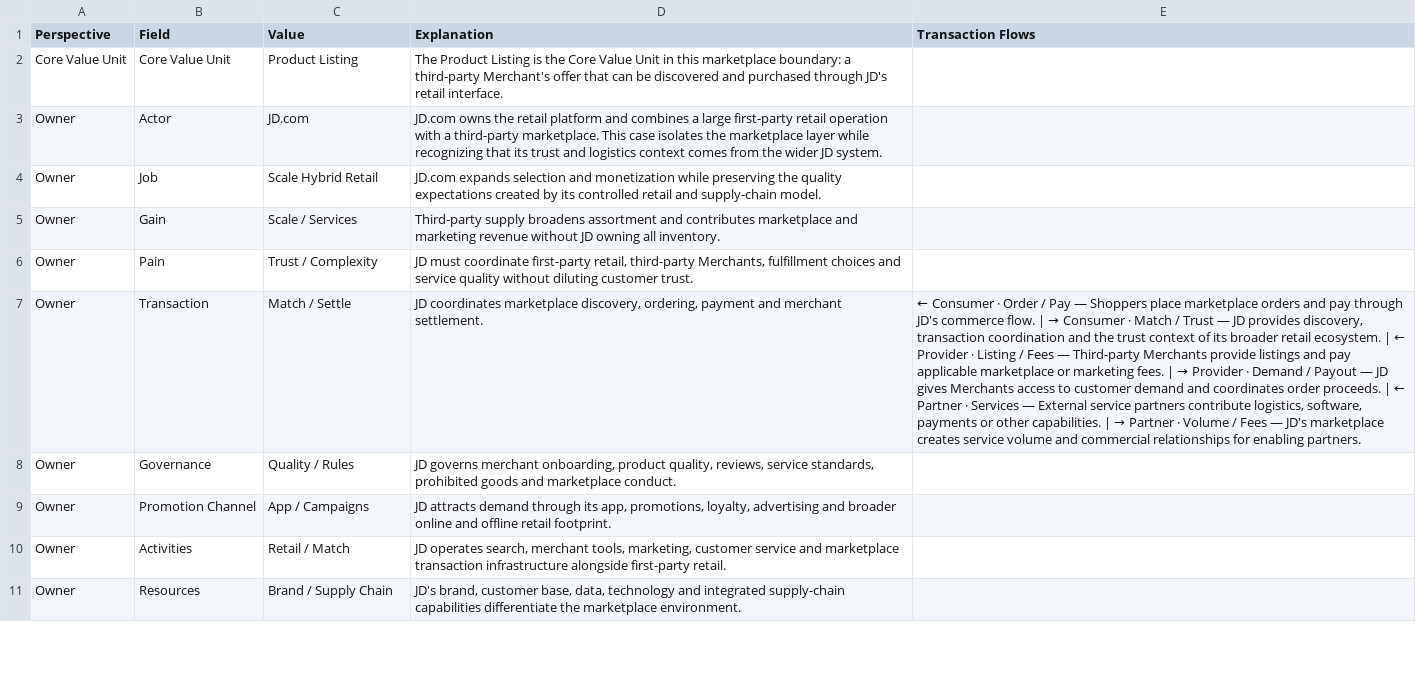
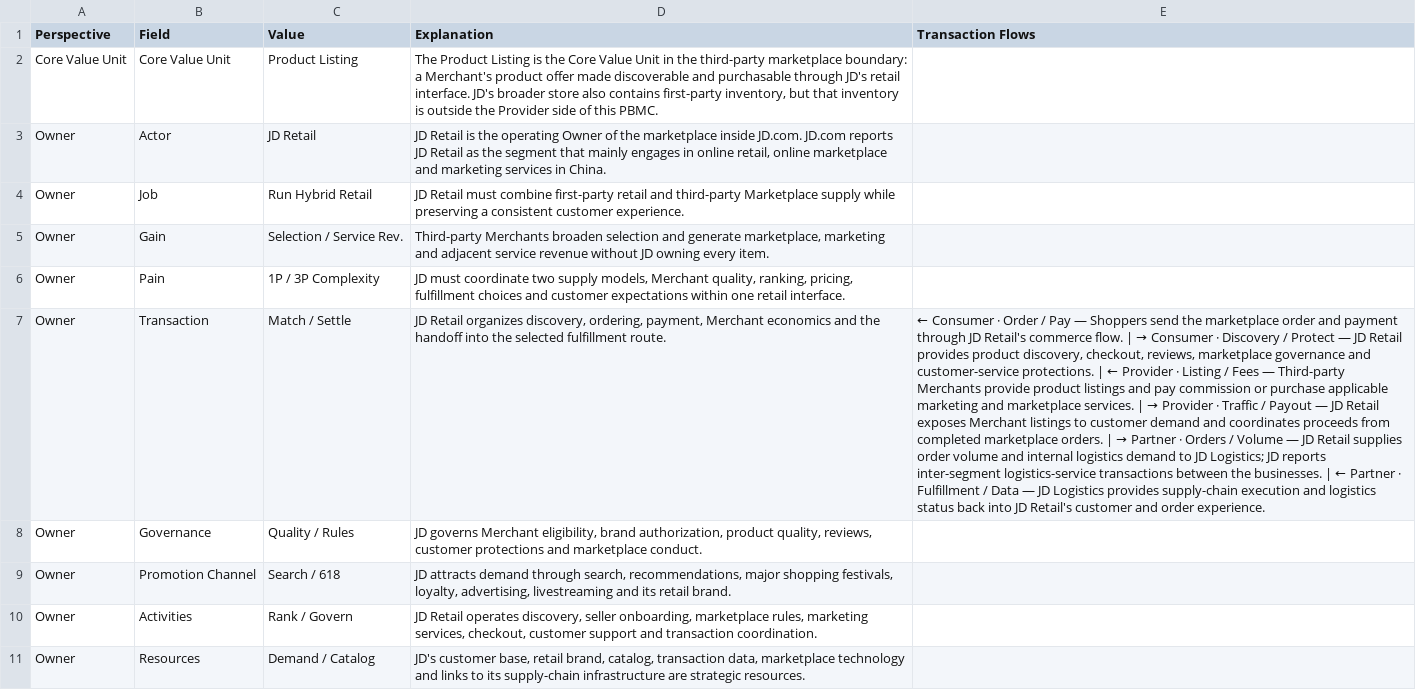
Before and after one commit to platformgeneration/pbmc-library, a CSV file: jd-com/pbmc-data.csv, drawn as a sheet; only a part is shown; the diff covers the shown part only; the diff names each change by its address in the sheet, - before the commit and + after, or states it on an @@ line.

```diff
--- a/jd-com/pbmc-data.csv
+++ b/jd-com/pbmc-data.csv
-D2 (Explanation): …Unit in this marketplace boundary: a third-party Merchant's offer that can be discovered and purchased through JD's retail interface.
+D2 (Explanation): …Unit in the third-party marketplace boundary: a Merchant's product offer made discoverable and purchasable through JD's retail interface. JD's broader store also contains first-party inventory, but that inventory is outside the Provider side of this PBMC.
-C3 (Value): JD.com
+C3 (Value): JD Retail
-D3 (Explanation): JD.com owns the retail platform and combines a large first-party retail operation with a third-party marketplace. This case isolates the marketplace layer while recognizing that its trust and logistics context comes from the wider JD system.
+D3 (Explanation): JD Retail is the operating Owner of the marketplace inside JD.com. JD.com reports JD Retail as the segment that mainly engages in online retail, online marketplace and marketing services in China.
-C4 (Value): Scale Hybrid Retail
+C4 (Value): Run Hybrid Retail
-D4 (Explanation): JD.com expands selection and monetization while preserving the quality expectations created by its controlled retail and supply-chain model.
+D4 (Explanation): JD Retail must combine first-party retail and third-party Marketplace supply while preserving a consistent customer experience.
-C5 (Value): Scale / Services
+C5 (Value): Selection / Service Rev.
-D5 (Explanation): Third-party supply broadens assortment and contributes marketplace and marketing revenue without JD owning all inventory.
+D5 (Explanation): Third-party Merchants broaden selection and generate marketplace, marketing and adjacent service revenue without JD owning every item.
-C6 (Value): Trust / Complexity
+C6 (Value): 1P / 3P Complexity
-D6 (Explanation): …must coordinate first-party retail, third-party Merchants, fulfillment choices and service quality without diluting customer trust.
+D6 (Explanation): …must coordinate two supply models, Merchant quality, ranking, pricing, fulfillment choices and customer expectations within one retail interface.
-D7 (Explanation): JD coordinates marketplace discovery, ordering, payment and merchant settlement.
+D7 (Explanation): JD Retail organizes discovery, ordering, payment, Merchant economics and the handoff into the selected fulfillment route.
@@ E7 (Transaction Flows): …— Shoppers place marketplace orders and pay through JD's commerce flow. | → Consumer · Match / Trust — JD provides discovery, transaction coordination and the trust context of its broader retail ecosystem. | ← Provider · Listing / Fees — Third-party Merchants provide listings and pay applicable marketplace or marketing fees. | → Provider · Demand / Payout — JD gives Merchants access to customer demand and coordinates order proceeds. | ← Partner · Services — External service partners contribute logistics, software, payments or other capabilities. | → Partner · Volume / Fees — JD's marketplace creates service volume and commercial relationships for enabling partners. → …— Shoppers send the marketplace order and payment through JD Retail's commerce flow. | → Consumer · Discovery / Protect — JD Retail provides product discovery, checkout, reviews, marketplace governance and customer-service protections. | ← Provider · Listing / Fees — Third-party Merchants provide product listings and pay commission or purchase applicable marketing and marketplace services. | → Provider · Traffic / Payout — JD Retail exposes Merchant listings to customer demand and coordinates proceeds from completed marketplace orders. | → Partner · Orders / Volume — JD Retail supplies order volume and internal logistics demand to JD Logistics; JD reports inter-segment logistics-service transactions between the businesses. | ← Partner · Fulfillment / Data — JD Logistics provides supply-chain execution and logistics status back into JD Retail's customer and order experience. @@
-D8 (Explanation): JD governs merchant onboarding, product quality, reviews, service standards, prohibited goods and marketplace…
+D8 (Explanation): JD governs Merchant eligibility, brand authorization, product quality, reviews, customer protections and marketplace…
-C9 (Value): App / Campaigns
+C9 (Value): Search / 618
-D9 (Explanation): …demand through its app, promotions, loyalty, advertising and broader online and offline retail footprint.
+D9 (Explanation): …demand through search, recommendations, major shopping festivals, loyalty, advertising, livestreaming and its retail brand.
-C10 (Value): Retail / Match
+C10 (Value): Rank / Govern
-D10 (Explanation): JD operates search, merchant tools, marketing, customer service and marketplace transaction infrastructure alongside first-party retail.
+D10 (Explanation): JD Retail operates discovery, seller onboarding, marketplace rules, marketing services, checkout, customer support and transaction coordination.
-C11 (Value): Brand / Supply Chain
+C11 (Value): Demand / Catalog
-D11 (Explanation): JD's brand, customer base, data, technology and integrated supply-chain capabilities differentiate the marketplace environment.
+D11 (Explanation): JD's customer base, retail brand, catalog, transaction data, marketplace technology and links to its supply-chain infrastructure are strategic resources.
```
Also changed, not shown: 49 edited cells elsewhere in this file, 3 other files.
